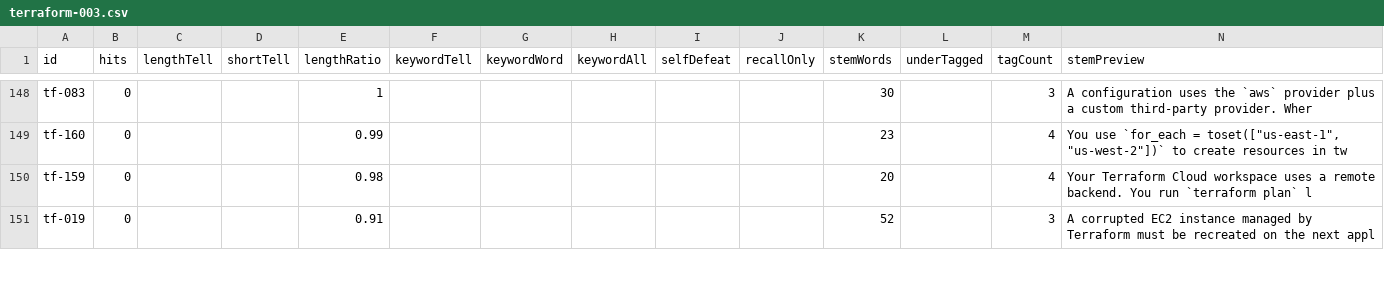
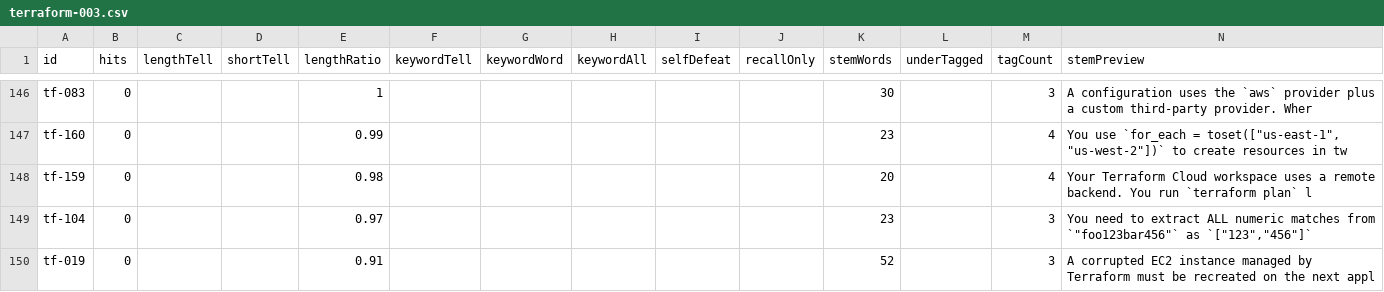
Before and after one commit to daitenkutarojurai-ai/itcertifweb, a CSV file: audits/questions/terraform-003.csv, drawn as a sheet; only a part is shown, gaps mark what is left out; the diff covers the shown part only.

```diff
--- a/audits/questions/terraform-003.csv
+++ b/audits/questions/terraform-003.csv
@@ -150,2 +148,3 @@ id,hits,lengthTell,shortTell,lengthRatio,keywordTell,keywordWord,keywordAll,self
 "tf-159","0","","","0.98","","","","","","20","","4","Your Terraform Cloud workspace uses a remote backend. You run `terraform plan` l"
+"tf-104","0","","","0.97","","","","","","23","","3","You need to extract ALL numeric matches from `""foo123bar456""` as `[""123"",""456""]`"
 "tf-019","0","","","0.91","","","","","","52","","3","A corrupted EC2 instance managed by Terraform must be recreated on the next appl"
```
Also changed, not shown: 9 added rows, 10 removed rows and 7 edited cells elsewhere in this file, 2 other files.
